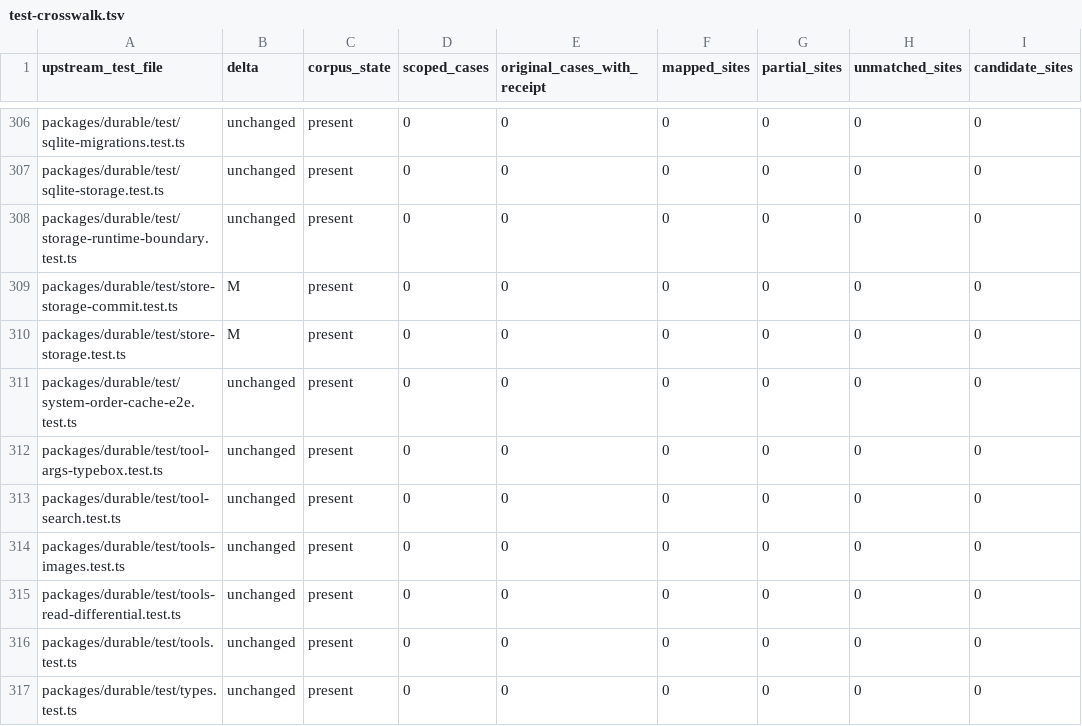
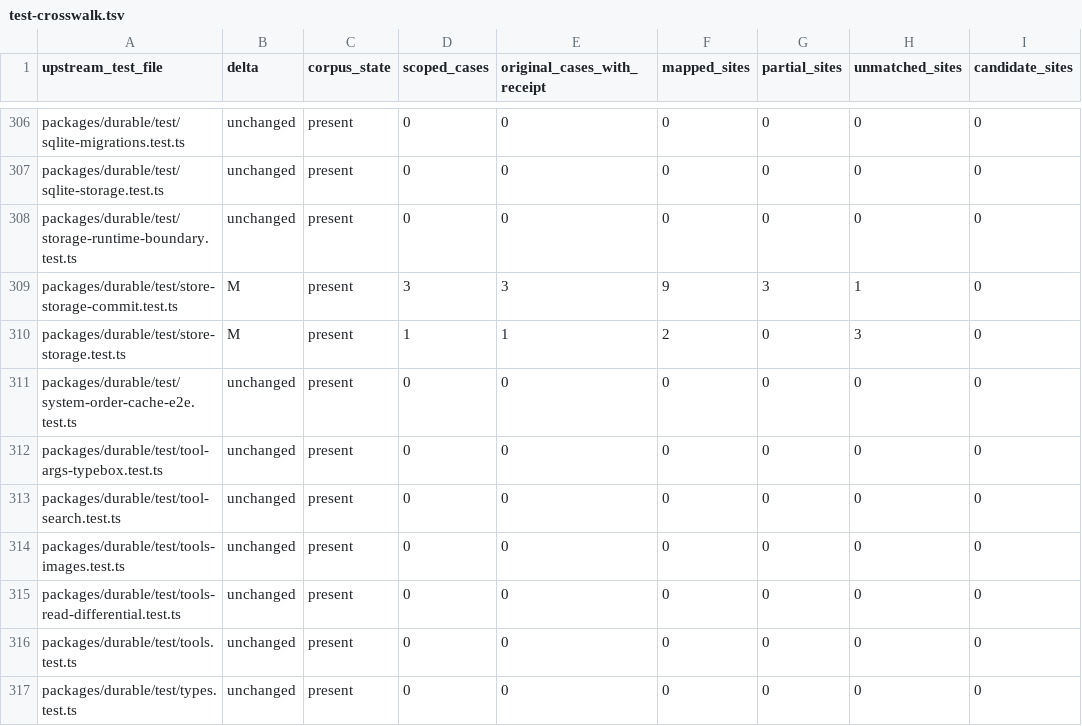
Before and after one commit to rcarmo/go-ai, a TSV file: docs/upstream-v1.7.0/test-crosswalk.tsv, drawn as a sheet; only a part is shown, gaps mark what is left out.

Commit message:
Link the integrated v1.7.0 durable-storage receipt and refresh the crosswalk

```diff
--- a/docs/upstream-v1.7.0/test-crosswalk.tsv
+++ b/docs/upstream-v1.7.0/test-crosswalk.tsv
@@ -308,4 +308,4 @@ packages/durable/test/sqlite-storage.test.ts	unchanged	present	0	0	0	0	0	0
 packages/durable/test/storage-runtime-boundary.test.ts	unchanged	present	0	0	0	0	0	0
-packages/durable/test/store-storage-commit.test.ts	M	present	0	0	0	0	0	0
-packages/durable/test/store-storage.test.ts	M	present	0	0	0	0	0	0
+packages/durable/test/store-storage-commit.test.ts	M	present	3	3	9	3	1	0
+packages/durable/test/store-storage.test.ts	M	present	1	1	2	0	3	0
 packages/durable/test/system-order-cache-e2e.test.ts	unchanged	present	0	0	0	0	0	0
```
Also changed, not shown: 1 other file.
